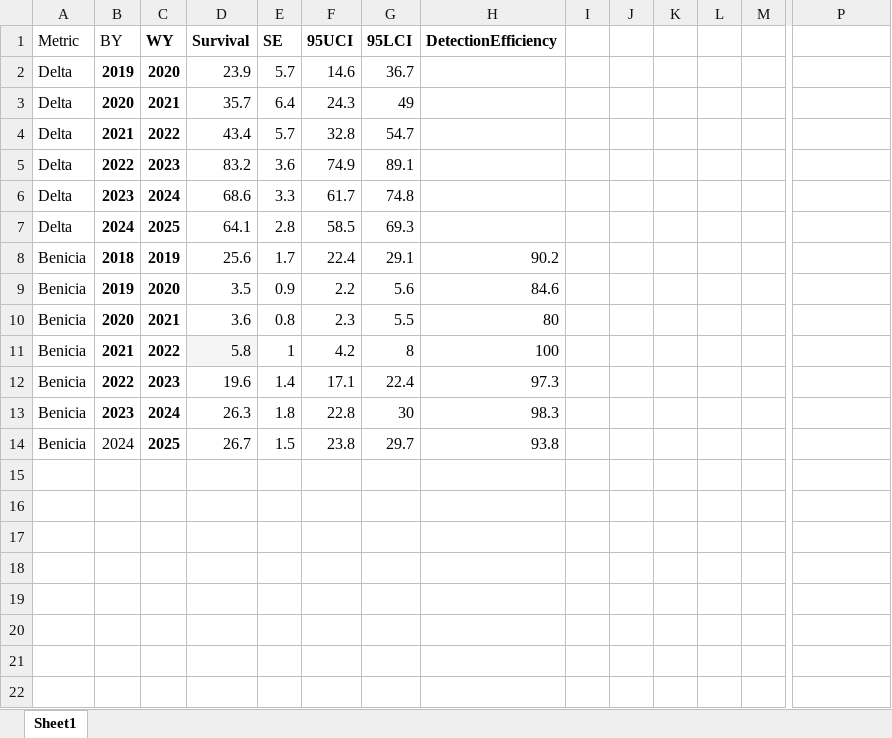
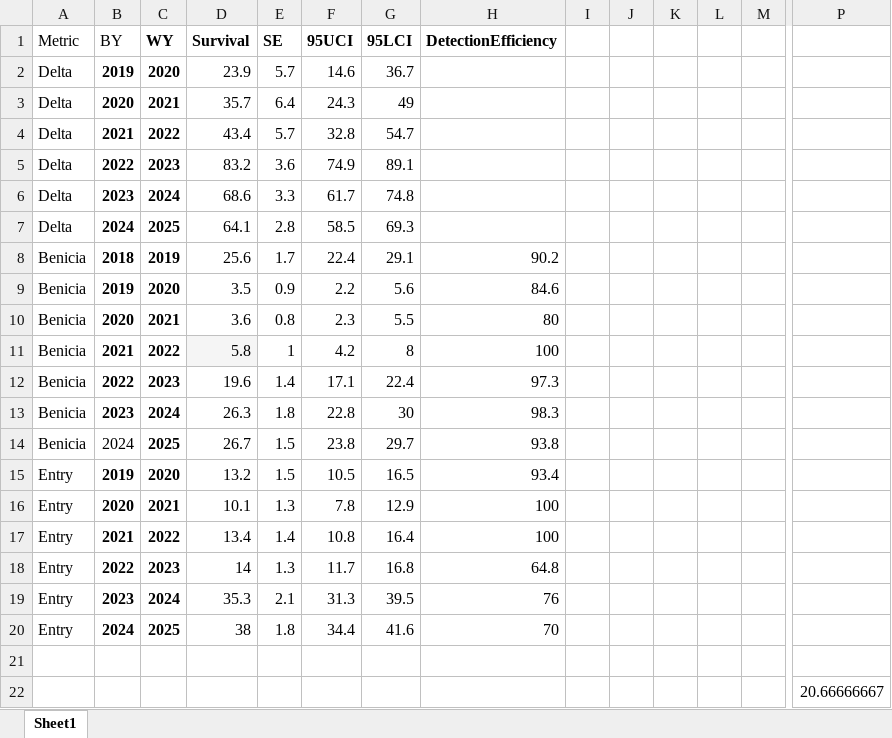
Before and after one commit to BDO-Science/omr-report-2025, an Excel workbook: Salmonids/data/HatcheryWinterRunSurvival.xlsx, sheet Sheet1, drawn as a sheet; only a part is shown, gaps mark what is left out; values as stored, in another font and other column widths than the file's, no borders; rows hold the shown columns only; the diff names each change by its address in the sheet, - before the commit and + after, or states it on an @@ line.

Commit message:
code updates to salmon and controlling factors

```diff
--- a/Salmonids/data/HatcheryWinterRunSurvival.xlsx (sheet Sheet1)
+++ b/Salmonids/data/HatcheryWinterRunSurvival.xlsx (sheet Sheet1)
+row 15: Entry | 2019 | 2020 | 13.2 | 1.5 | 10.5 | 16.5 | 93.4
+row 16: Entry | 2020 | 2021 | 10.1 | 1.3 | 7.8 | 12.9 | 100
+row 17: Entry | 2021 | 2022 | 13.4 | 1.4 | 10.8 | 16.4 | 100
+row 18: Entry | 2022 | 2023 | 14 | 1.3 | 11.7 | 16.8 | 64.8
+row 19: Entry | 2023 | 2024 | 35.3 | 2.1 | 31.3 | 39.5 | 76
+row 20: Entry | 2024 | 2025 | 38 | 1.8 | 34.4 | 41.6 | 70
+row 21: (empty)
+row 22:  |  |  |  |  |  |  |  |  |  |  |  |  | 20.66666667
```
Also changed, not shown: 19 other files.
